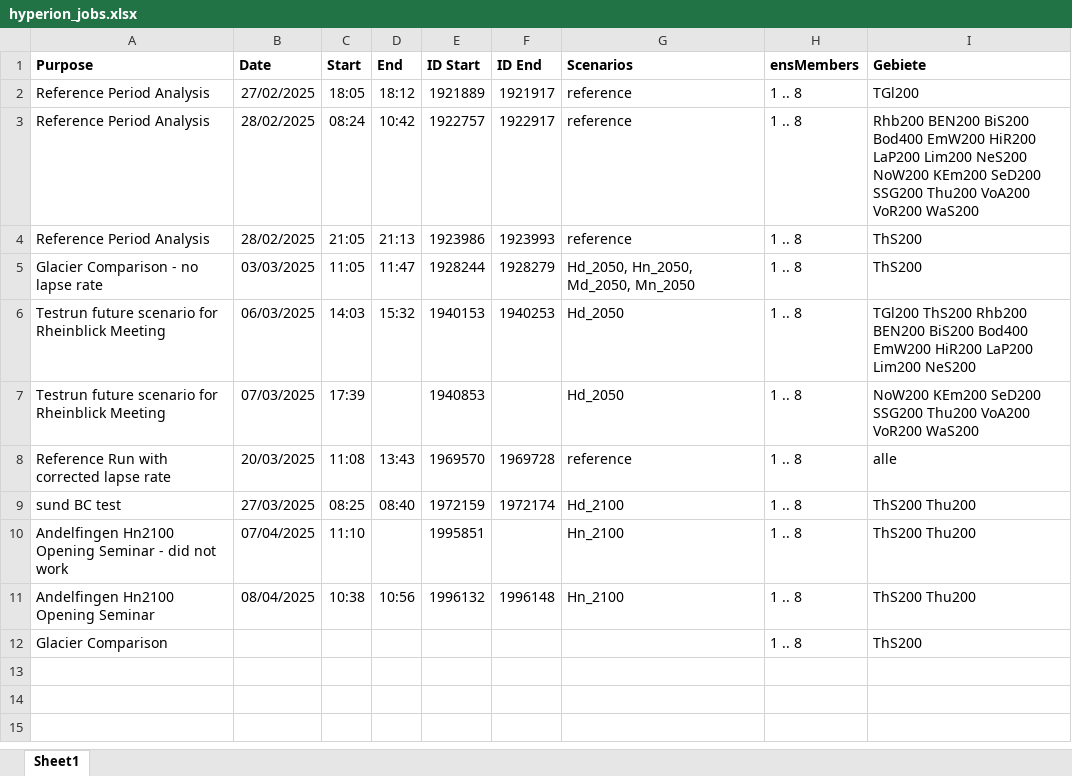
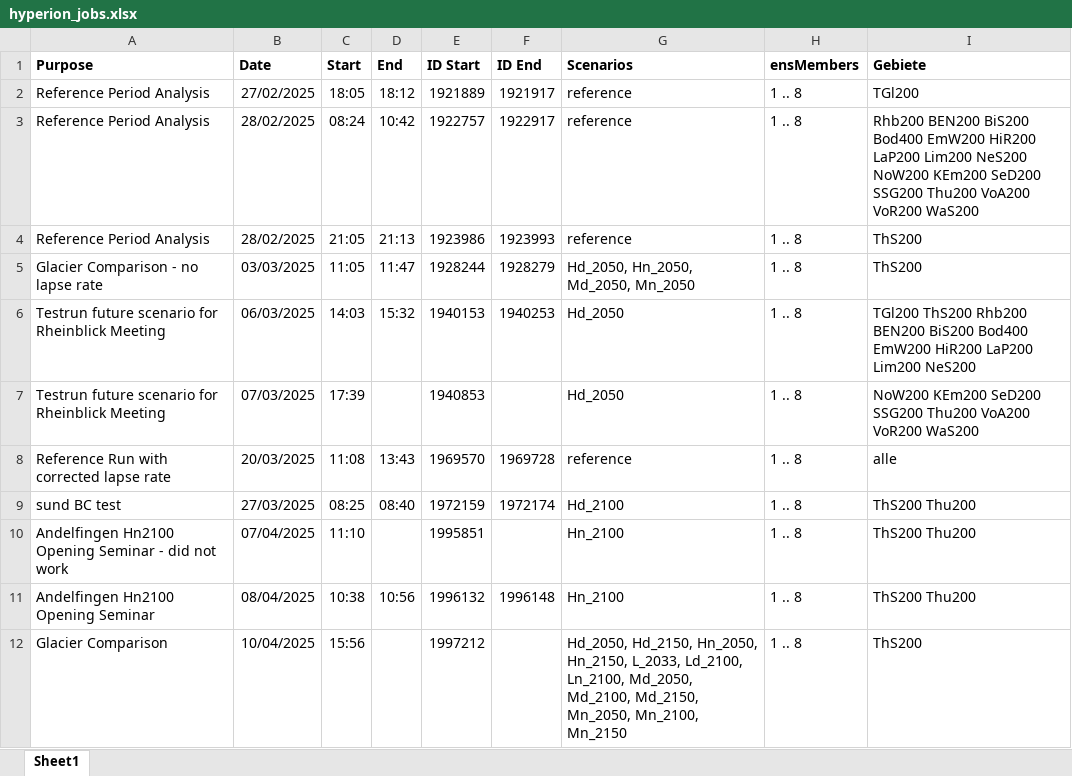
Before and after one commit to noahnydegger/ETH_MT_Hydrological_Projections_Rhine_River, an Excel workbook: hyperion/hyperion_jobs.xlsx, sheet Sheet1, drawn as a sheet; values as stored, in another font and other column widths than the file's, no borders; removed rows and columns are numbered as before the commit, all else as after; the diff names each change by its address in the sheet, - before the commit and + after, or states it on an @@ line.

Commit message:
changed read_prevah_all_components to export scenario_horizon as individual .rds and .csv

```diff
--- a/hyperion/hyperion_jobs.xlsx (sheet Sheet1)
+++ b/hyperion/hyperion_jobs.xlsx (sheet Sheet1)
-row 12: Glacier Comparison |  |  |  |  |  |  | 1 .. 8 | ThS200
+row 12: Glacier Comparison | 10/04/2025 | 15:56 |  | 1997212 |  | Hd_2050, Hd_2150, Hn_2050, Hn_2150, L_2033, Ld_2100, Ln_2100, Md_2050, Md_2100, Md_2150, Mn_2050, Mn_2100, Mn_2150 | 1 .. 8 | ThS200
```
Also changed, not shown: 5 other files.
